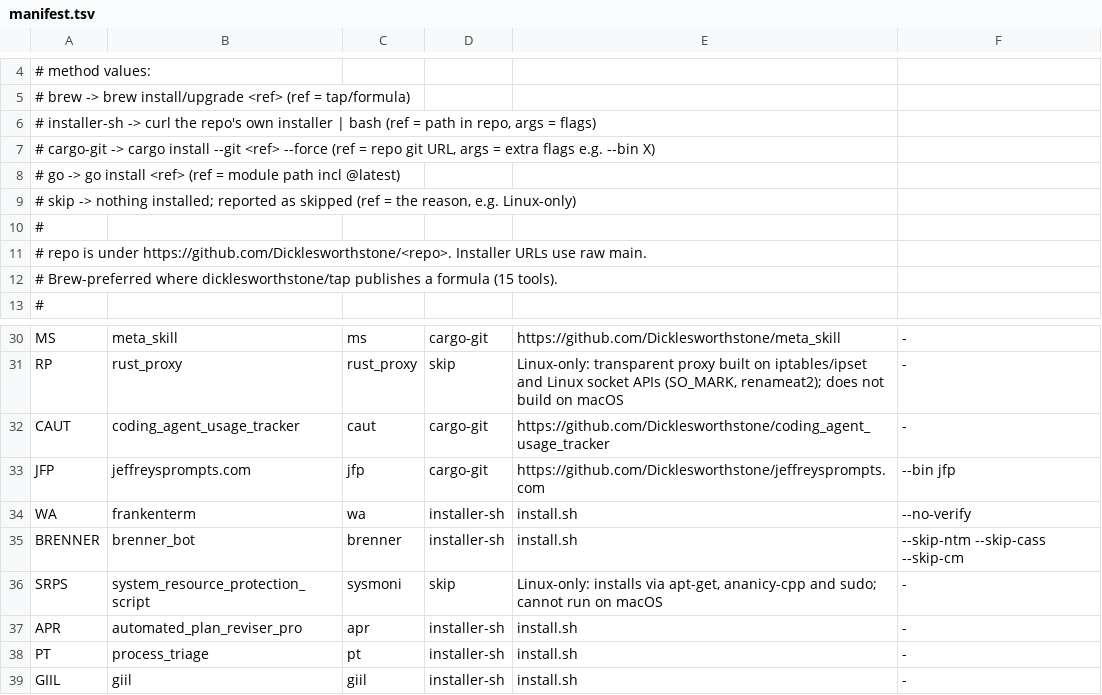
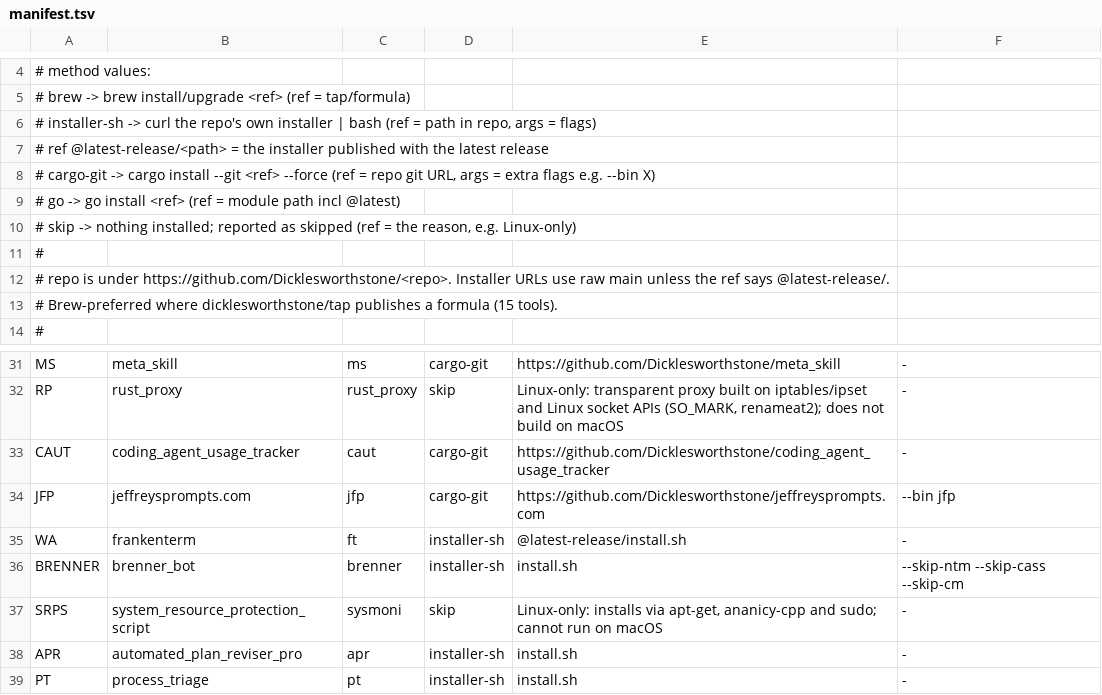
Before and after one commit to CastIronPlatypus/macacfs, a TSV file: share/manifest.tsv, drawn as a sheet; only a part is shown, gaps mark what is left out; the shorter side is filled out with more unchanged rows.

```diff
--- a/share/manifest.tsv
+++ b/share/manifest.tsv
@@ -6,2 +6,3 @@
 #   installer-sh -> curl the repo's own installer | bash  (ref = path in repo, args = flags)
+#                   ref @latest-release/<path> = the installer published with the latest release
 #   cargo-git    -> cargo install --git <ref> --force     (ref = repo git URL, args = extra flags e.g. --bin X)
@@ -10,3 +11,3 @@
 #
-# repo is under https://github.com/Dicklesworthstone/<repo>. Installer URLs use raw main.
+# repo is under https://github.com/Dicklesworthstone/<repo>. Installer URLs use raw main unless the ref says @latest-release/.
 # Brew-preferred where dicklesworthstone/tap publishes a formula (15 tools).
@@ -33,3 +34,3 @@ CAUT	coding_agent_usage_tracker	caut	cargo-git	https://github.com/Dicklesworthst
 JFP	jeffreysprompts.com	jfp	cargo-git	https://github.com/Dicklesworthstone/jeffreysprompts.com	--bin jfp
-WA	frankenterm	wa	installer-sh	install.sh	--no-verify
+WA	frankenterm	ft	installer-sh	@latest-release/install.sh	-
 BRENNER	brenner_bot	brenner	installer-sh	install.sh	--skip-ntm --skip-cass --skip-cm
```
Also changed, not shown: 16 other files.
